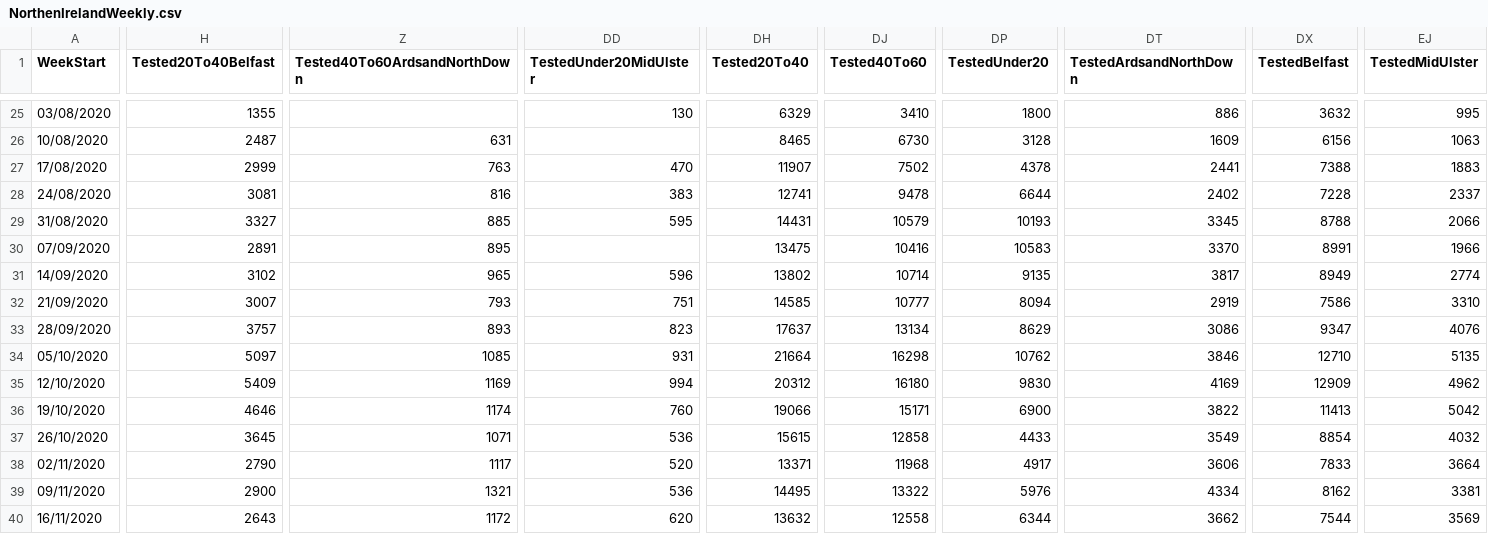
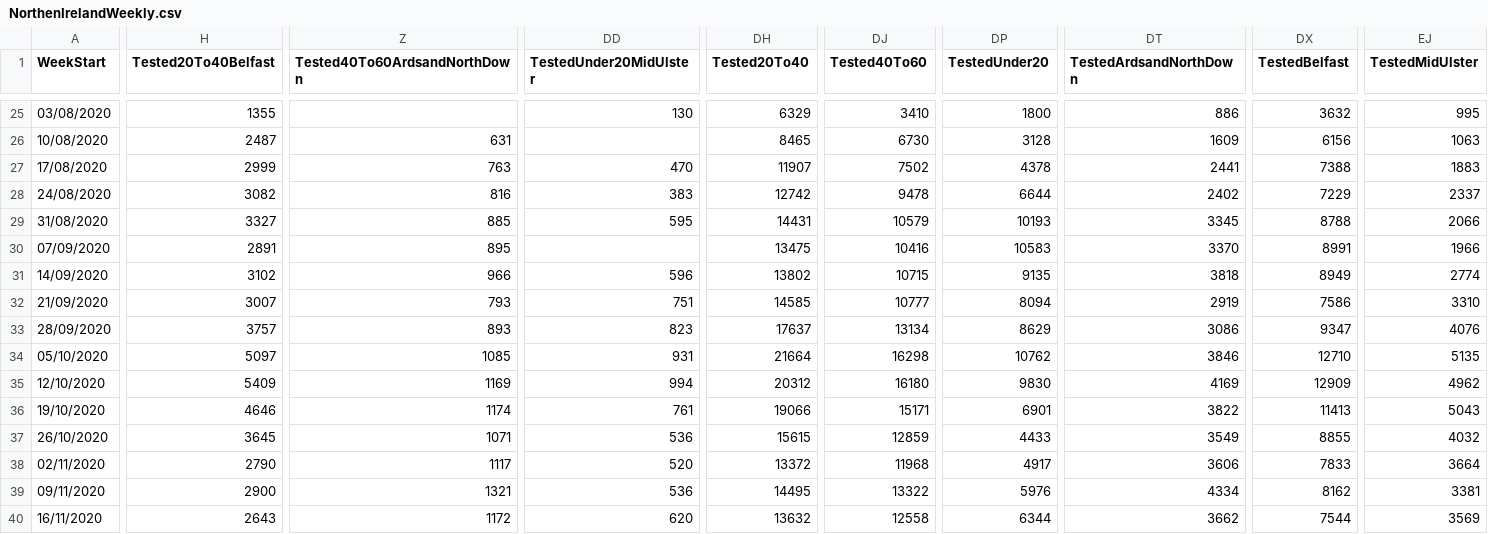
Before and after one commit to isag-covid19/covid19-dataextracts, a CSV file: NIWeekly/NorthenIrelandWeekly.csv, drawn as a sheet; only a part is shown, gaps mark what is left out; the diff covers the shown part only; the diff names each change by its address in the sheet, - before the commit and + after, or states it on an @@ line.

```diff
--- a/NIWeekly/NorthenIrelandWeekly.csv
+++ b/NIWeekly/NorthenIrelandWeekly.csv
-H28 (Tested20To40Belfast): 3081
+H28 (Tested20To40Belfast): 3082
-DH28 (Tested20To40): 12741
+DH28 (Tested20To40): 12742
-DX28 (TestedBelfast): 7228
+DX28 (TestedBelfast): 7229
-Z31 (Tested40To60ArdsandNorthDown): 965
+Z31 (Tested40To60ArdsandNorthDown): 966
-DJ31 (Tested40To60): 10714
+DJ31 (Tested40To60): 10715
-DT31 (TestedArdsandNorthDown): 3817
+DT31 (TestedArdsandNorthDown): 3818
-DD36 (TestedUnder20MidUlster): 760
+DD36 (TestedUnder20MidUlster): 761
-DP36 (TestedUnder20): 6900
+DP36 (TestedUnder20): 6901
-EJ36 (TestedMidUlster): 5042
+EJ36 (TestedMidUlster): 5043
-DJ37 (Tested40To60): 12858
+DJ37 (Tested40To60): 12859
-DX37 (TestedBelfast): 8854
+DX37 (TestedBelfast): 8855
-DH38 (Tested20To40): 13371
+DH38 (Tested20To40): 13372
```
Also changed, not shown: 87 edited cells elsewhere in this file, DailyEpidemiology/Days.csv, 1 other file.
